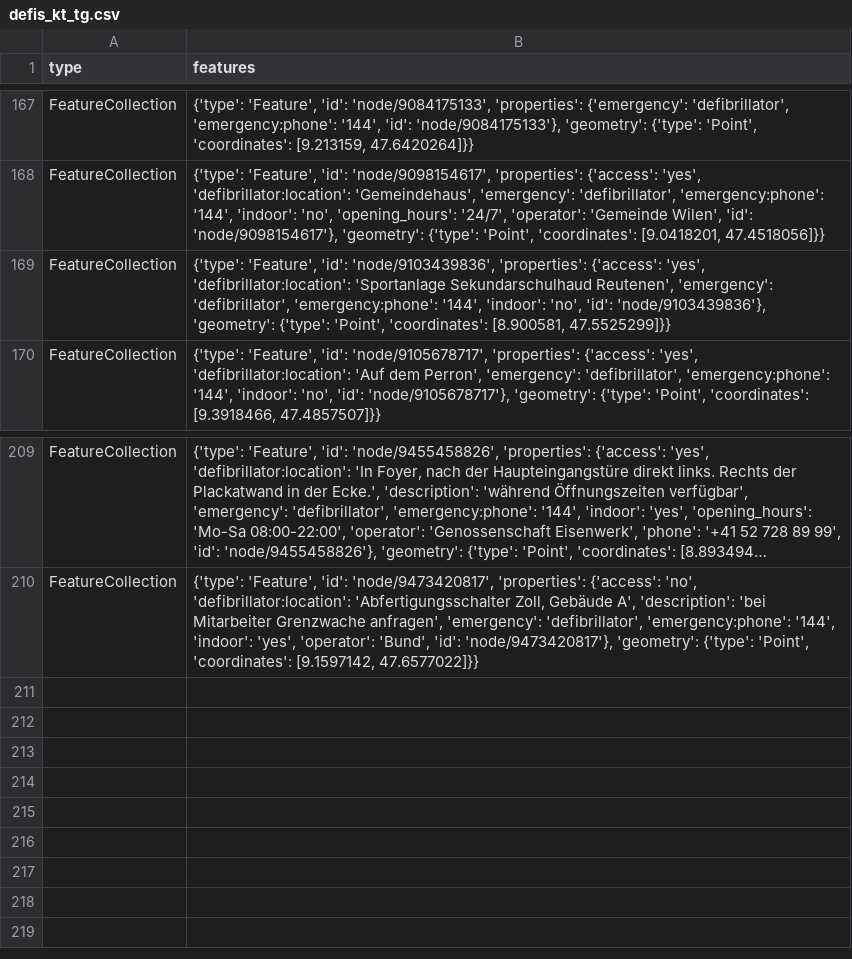
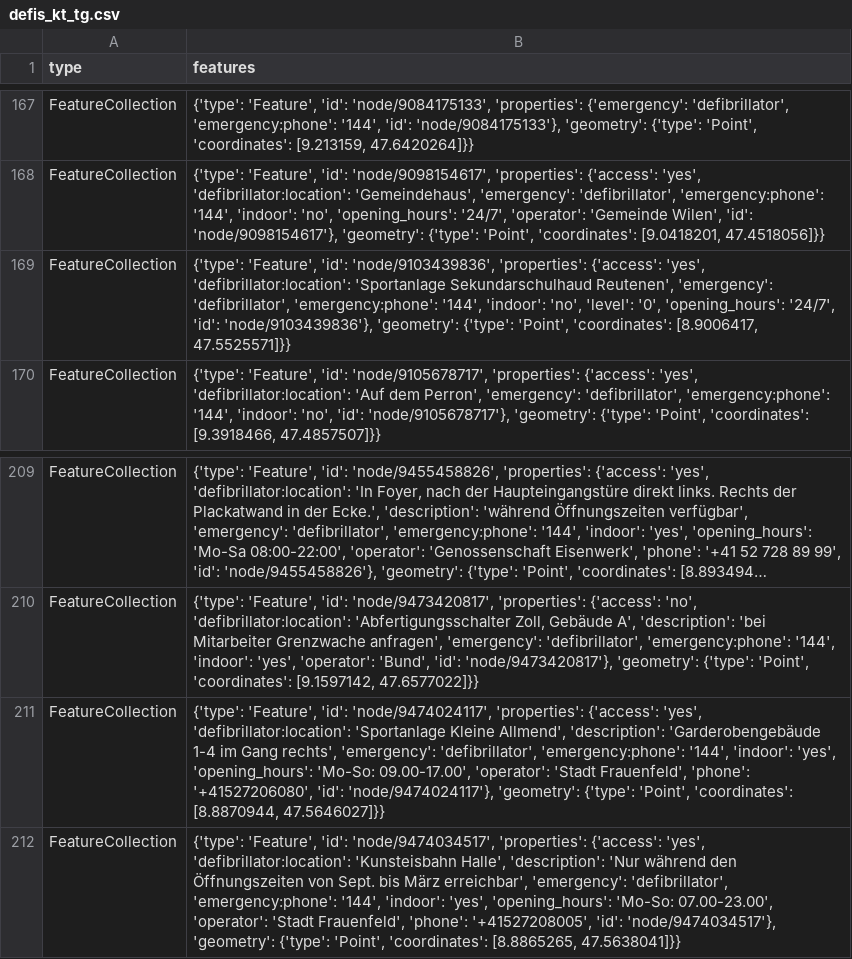
Before and after one commit to OpenBracketsCH/defi_data, a CSV file: data/csv/defis_kt_tg.csv, drawn as a sheet; only a part is shown, gaps mark what is left out; long unchanged cells end in …; the diff names each change by its address in the sheet, - before the commit and + after, or states it on an @@ line.

```diff
--- a/data/csv/defis_kt_tg.csv
+++ b/data/csv/defis_kt_tg.csv
-B169 (features): …'indoor': 'no', 'id': 'node/9103439836'}, 'geometry': {'type': 'Point', 'coordinates': [8.900581, 47.5525299]}}
+B169 (features): …'indoor': 'no', 'level': '0', 'opening_hours': '24/7', 'id': 'node/9103439836'}, 'geometry': {'type': 'Point', 'coordinates': [8.9006417, 47.5525571]}}
+row 211: FeatureCollection | {'type': 'Feature', 'id': 'node/9474024117', 'properties': {'access': 'yes', 'defibrillator:location': 'Sportanlage Kleine Allmend', 'description': 'Garderobengebäude 1-4 im Gang rechts', 'emergency': 'defibrillator', 'emergency:phone': '144', 'indoor': 'yes', 'opening_hours': 'Mo-So: 09.00-17.00', 'operator': 'Stadt Frauenfeld', 'phone': '+41527206080', 'id': 'node/9474024117'}, 'geometry': {'type': 'Point', 'coordinates': [8.8870944, 47.5646027]}}
+row 212: FeatureCollection | {'type': 'Feature', 'id': 'node/9474034517', 'properties': {'access': 'yes', 'defibrillator:location': 'Kunsteisbahn Halle', 'description': 'Nur während den Öffnungszeiten von Sept. bis März erreichbar', 'emergency': 'defibrillator', 'emergency:phone': '144', 'indoor': 'yes', 'opening_hours': 'Mo-So: 07.00-23.00', 'operator': 'Stadt Frauenfeld', 'phone': '+41527208005', 'id': 'node/9474034517'}, 'geometry': {'type': 'Point', 'coordinates': [8.8865265, 47.5638041]}}
```
Also changed, not shown: data/csv/defis_dispo_knzsg.csv, data/csv/defis_dispo_srz.csv, 10 other files.
